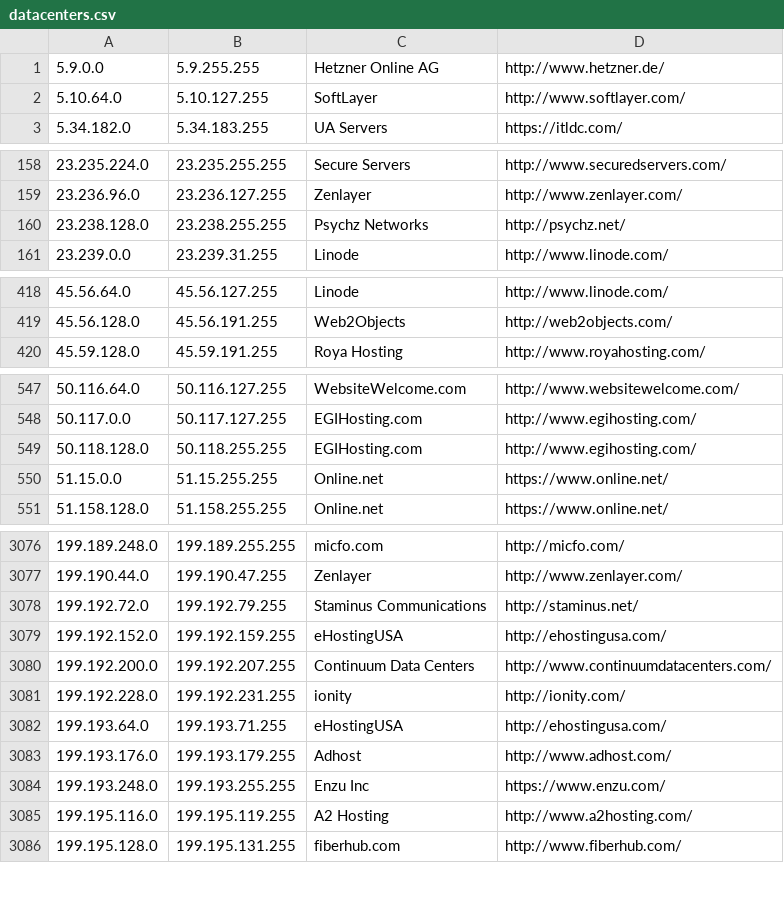
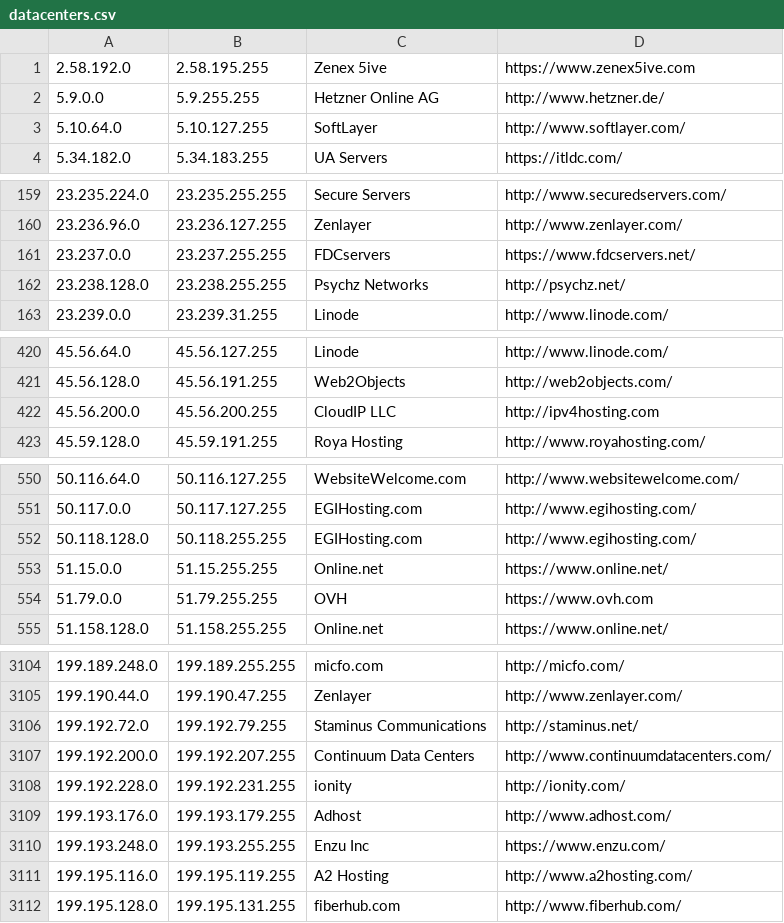
Before and after one commit to aerolution/Bully-Showdown-Server, a CSV file: config/datacenters.csv, drawn as a sheet; only a part is shown, gaps mark what is left out; the diff covers the shown part only.

```diff
--- a/config/datacenters.csv
+++ b/config/datacenters.csv
@@ -1 +1,2 @@
+2.58.192.0,2.58.195.255,Zenex 5ive,https://www.zenex5ive.com
 5.9.0.0,5.9.255.255,Hetzner Online AG,http://www.hetzner.de/
@@ -159,2 +160,3 @@
 23.236.96.0,23.236.127.255,Zenlayer,http://www.zenlayer.com/
+23.237.0.0,23.237.255.255,FDCservers,https://www.fdcservers.net/
 23.238.128.0,23.238.255.255,Psychz Networks,http://psychz.net/
@@ -419,2 +421,3 @@
 45.56.128.0,45.56.191.255,Web2Objects,http://web2objects.com/
+45.56.200.0,45.56.200.255,CloudIP LLC,http://ipv4hosting.com
 45.59.128.0,45.59.191.255,Roya Hosting,http://www.royahosting.com/
@@ -550,2 +553,3 @@
 51.15.0.0,51.15.255.255,Online.net,https://www.online.net/
+51.79.0.0,51.79.255.255,OVH,https://www.ovh.com
 51.158.128.0,51.158.255.255,Online.net,https://www.online.net/
@@ -3078,6 +3106,4 @@
 199.192.72.0,199.192.79.255,Staminus Communications,http://staminus.net/
-199.192.152.0,199.192.159.255,eHostingUSA,http://ehostingusa.com/
 199.192.200.0,199.192.207.255,Continuum Data Centers,http://www.continuumdatacenters.com/
 199.192.228.0,199.192.231.255,ionity,http://ionity.com/
-199.193.64.0,199.193.71.255,eHostingUSA,http://ehostingusa.com/
 199.193.176.0,199.193.179.255,Adhost,http://www.adhost.com/
```
Also changed, not shown: 26 added rows, 2 removed rows and 6 edited cells elsewhere in this file, 13 other files.
